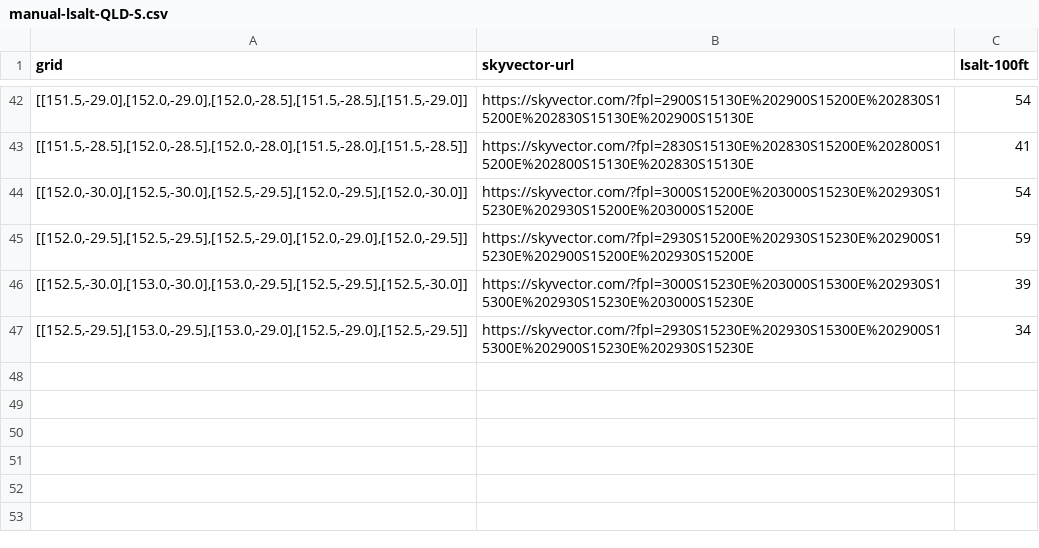
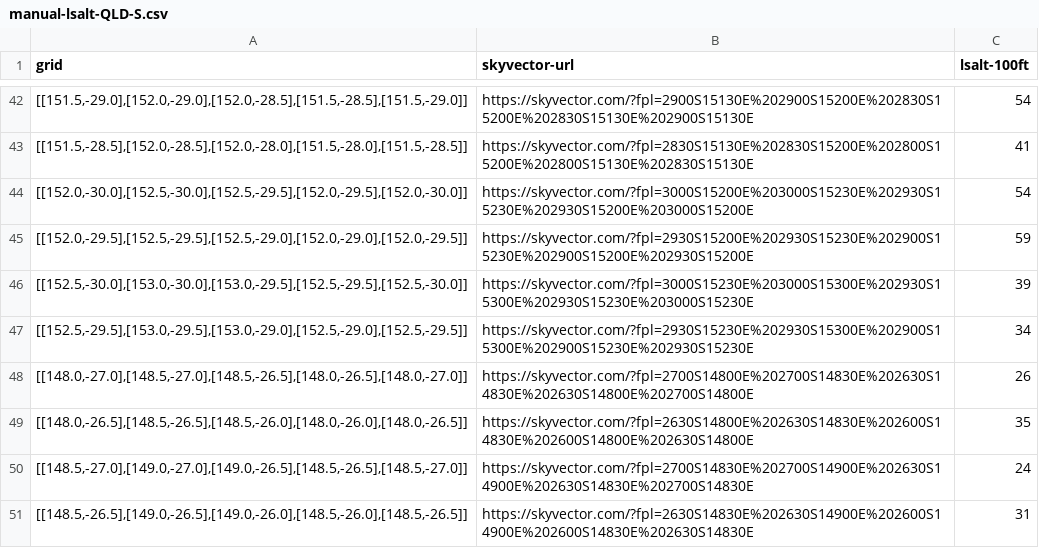
Before and after one commit to drnic/bom-charts, a CSV file: data/manual-lsalt-QLD-S.csv, drawn as a sheet; only a part is shown, gaps mark what is left out.

```diff
--- a/data/manual-lsalt-QLD-S.csv
+++ b/data/manual-lsalt-QLD-S.csv
@@ -47 +47,5 @@ grid,skyvector-url,lsalt-100ft
 "[[152.5,-29.5],[153.0,-29.5],[153.0,-29.0],[152.5,-29.0],[152.5,-29.5]]",https://skyvector.com/?fpl=2930S15230E%202930S15300E%202900S15300E%202900S15230E%202930S15230E,34
+"[[148.0,-27.0],[148.5,-27.0],[148.5,-26.5],[148.0,-26.5],[148.0,-27.0]]",https://skyvector.com/?fpl=2700S14800E%202700S14830E%202630S14830E%202630S14800E%202700S14800E,26
+"[[148.0,-26.5],[148.5,-26.5],[148.5,-26.0],[148.0,-26.0],[148.0,-26.5]]",https://skyvector.com/?fpl=2630S14800E%202630S14830E%202600S14830E%202600S14800E%202630S14800E,35
+"[[148.5,-27.0],[149.0,-27.0],[149.0,-26.5],[148.5,-26.5],[148.5,-27.0]]",https://skyvector.com/?fpl=2700S14830E%202700S14900E%202630S14900E%202630S14830E%202700S14830E,24
+"[[148.5,-26.5],[149.0,-26.5],[149.0,-26.0],[148.5,-26.0],[148.5,-26.5]]",https://skyvector.com/?fpl=2630S14830E%202630S14900E%202600S14900E%202600S14830E%202630S14830E,31
```
Also changed, not shown: 2 other files.
